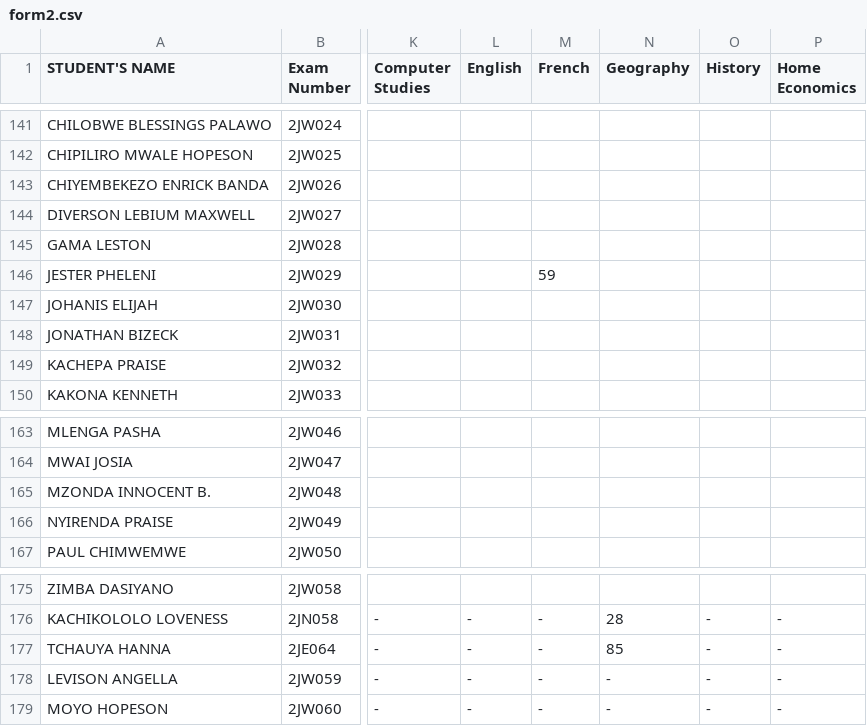
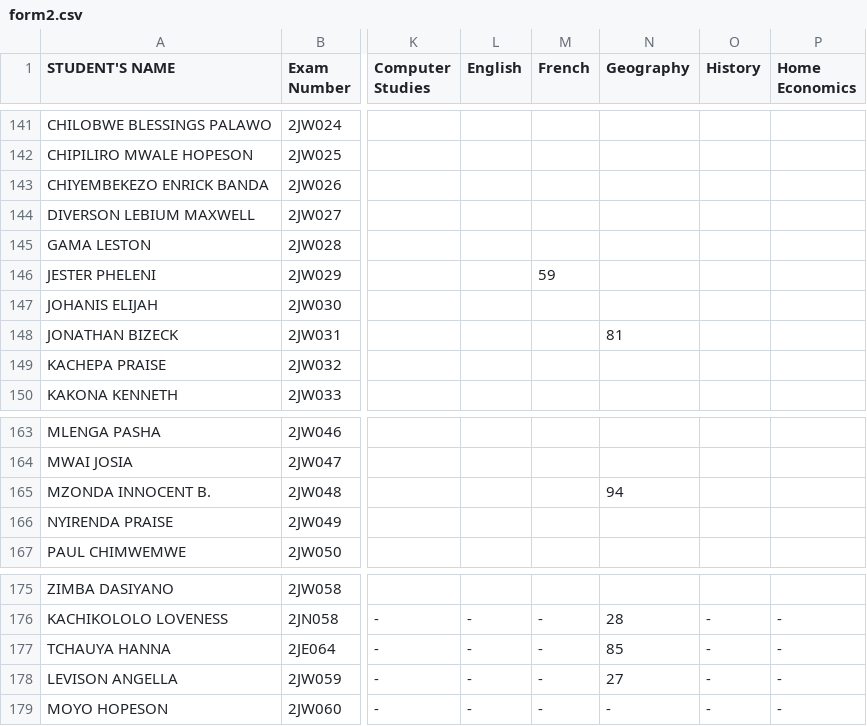
Before and after one commit to enitac/n, a CSV file: form2.csv, drawn as a sheet; only a part is shown, gaps mark what is left out; the diff covers the shown part only; the diff names each change by its address in the sheet, - before the commit and + after, or states it on an @@ line.

Commit message:
Update: form2 - Geography (4/21/2026, 10:17:32 AM)

```diff
--- a/form2.csv
+++ b/form2.csv
-N148 (Geography): (empty)
+N148 (Geography): 81
-N165 (Geography): (empty)
+N165 (Geography): 94
-N178 (Geography): -
+N178 (Geography): 27
```
Also changed, not shown: 10 edited cells elsewhere in this file.
